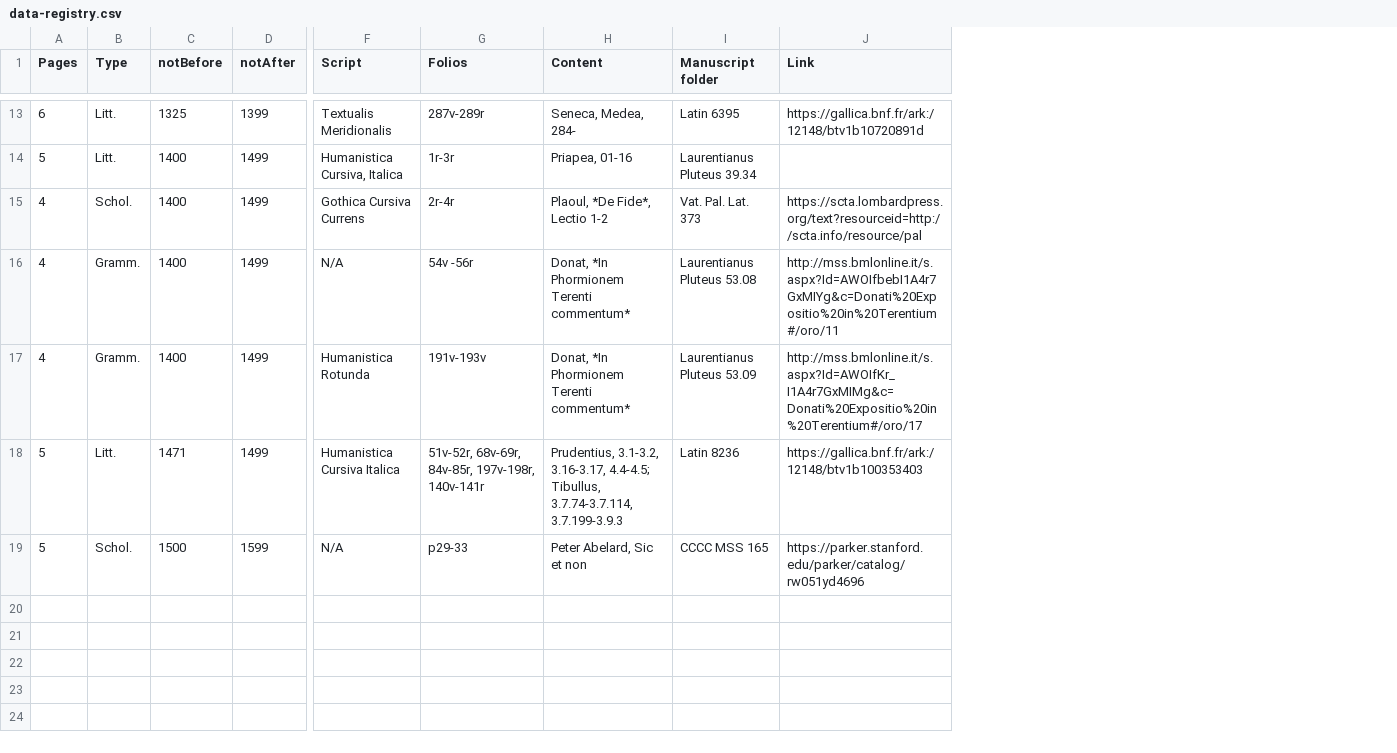
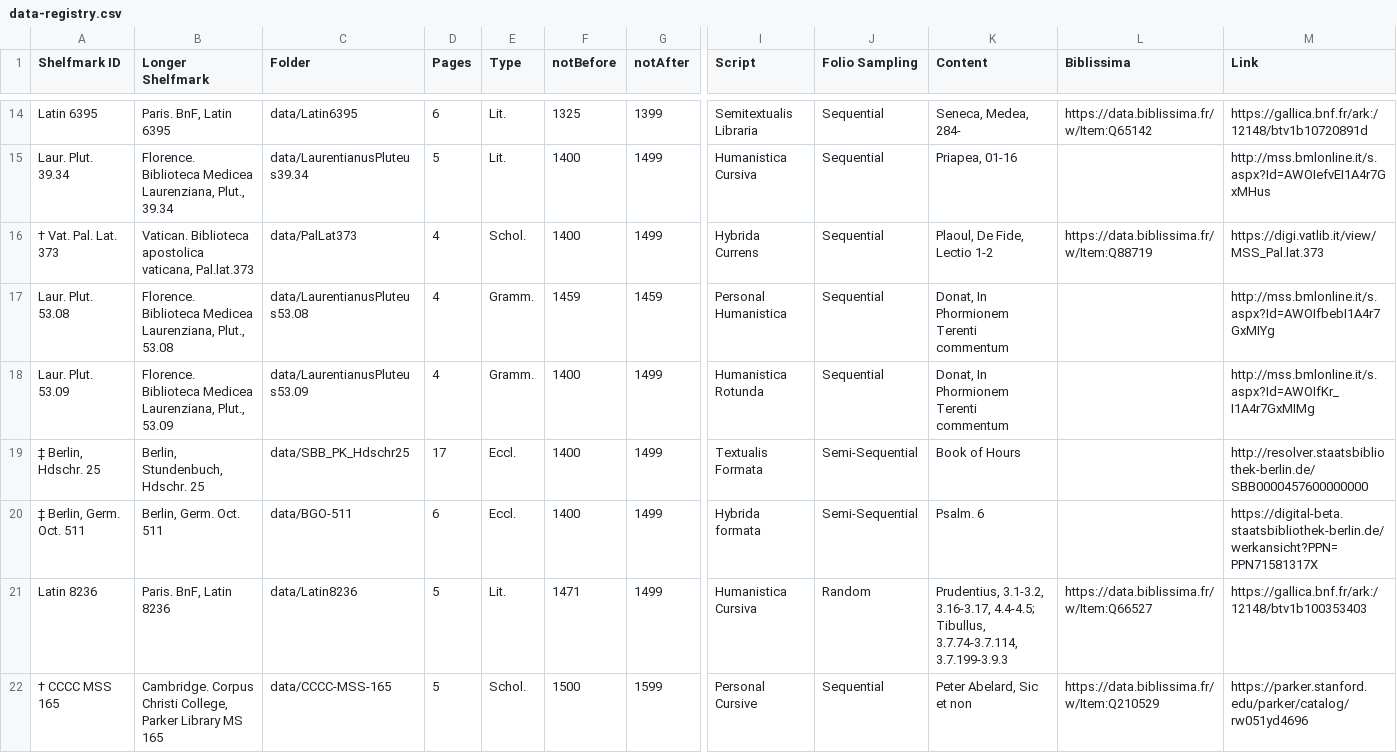
Before and after one commit to HTR-United/CREMMA-Medieval-LAT, a CSV file: data-registry.csv, drawn as a sheet; only a part is shown, gaps mark what is left out; removed rows and columns are numbered as before the commit, all else as after; rows hold the shown columns only; the diff covers the shown part only; the diff names each change by its address in the sheet, - before the commit and + after, or states it on an @@ line.

Commit message:
Updated data registry

```diff
--- a/data-registry.csv
+++ b/data-registry.csv
+column A (Shelfmark ID), rows 14-18: Latin 6395 | Laur. Plut. 39.34 | † Vat. Pal. Lat. 373 | Laur. Plut. 53.08 | Laur. Plut. 53.09; rows 21-22: Latin 8236 | † CCCC MSS 165
+column B (Longer Shelfmark), rows 14-18: Paris. BnF, Latin 6395 | Florence. Biblioteca Medicea Laurenziana, Plut., 39.34 | Vatican. Biblioteca apostolica vaticana, Pal.lat.373 | Florence. Biblioteca Medicea Laurenziana, Plut., 53.08 | Florence. Biblioteca Medicea Laurenziana, Plut., 53.09; rows 21-22: Paris. BnF, Latin 8236 | Cambridge. Corpus Christi College, Parker Library MS 165
+column C (Folder), rows 14-18: data/Latin6395 | data/LaurentianusPluteus39.34 | data/PalLat373 | data/LaurentianusPluteus53.08 | data/LaurentianusPluteus53.09; rows 21-22: data/Latin8236 | data/CCCC-MSS-165
-column G (Folios), rows 13-19: 287v-289r | 1r-3r | 2r-4r | 54v -56r | 191v-193v | 51v-52r, 68v-69r, 84v-85r, 197v-198r, 140v-141r | p29-33
+column J (Folio Sampling), rows 14-18: all Sequential; rows 21-22: Random | Sequential
-column I (Manuscript folder), rows 13-19: Latin 6395 | Laurentianus Pluteus 39.34 | Vat. Pal. Lat. 373 | Laurentianus Pluteus 53.08 | Laurentianus Pluteus 53.09 | Latin 8236 | CCCC MSS 165
+column L (Biblissima), rows 14-16: https://data.biblissima.fr/w/Item:Q65142 |  | https://data.biblissima.fr/w/Item:Q88719; rows 21-22: https://data.biblissima.fr/w/Item:Q66527 | https://data.biblissima.fr/w/Item:Q210529
-E14:E15 (Type): Litt.
+E14:E15 (Type): Lit.
-I14 (Script): Textualis Meridionalis
+I14 (Script): Semitextualis Libraria
-I15 (Script): Humanistica Cursiva, Italica
+I15 (Script): Humanistica Cursiva
-M15 (Link): (empty)
+M15 (Link): http://mss.bmlonline.it/s.aspx?Id=AWOIefvEI1A4r7GxMHus
-I16 (Script): Gothica Cursiva Currens
+I16 (Script): Hybrida Currens
-K16 (Content): Plaoul, *De Fide*, Lectio 1-2
+K16 (Content): Plaoul, De Fide, Lectio 1-2
-M16 (Link): https://scta.lombardpress.org/text?resourceid=http://scta.info/resource/pal
+M16 (Link): https://digi.vatlib.it/view/MSS_Pal.lat.373
-F17 (notBefore): 1400
+F17 (notBefore): 1459
-G17 (notAfter): 1499
+G17 (notAfter): 1459
-I17 (Script): N/A
+I17 (Script): Personal Humanistica
-K17:K18 (Content): Donat, *In Phormionem Terenti commentum*
+K17:K18 (Content): Donat, In Phormionem Terenti commentum
-M17 (Link): http://mss.bmlonline.it/s.aspx?Id=AWOIfbebI1A4r7GxMIYg&c=Donati%20Expositio%20in%20Terentium#/oro/11
+M17 (Link): http://mss.bmlonline.it/s.aspx?Id=AWOIfbebI1A4r7GxMIYg
-M18 (Link): http://mss.bmlonline.it/s.aspx?Id=AWOIfKr_I1A4r7GxMIMg&c=Donati%20Expositio%20in%20Terentium#/oro/17
+M18 (Link): http://mss.bmlonline.it/s.aspx?Id=AWOIfKr_I1A4r7GxMIMg
+row 19: ‡ Berlin, Hdschr. 25 | Berlin, Stundenbuch, Hdschr. 25 | data/SBB_PK_Hdschr25 | 17 | Eccl. | 1400 | 1499 | Textualis Formata | Semi-Sequential | Book of Hours |  | http://resolver.staatsbibliothek-berlin.de/SBB0000457600000000
+row 20: ‡ Berlin, Germ. Oct. 511 | Berlin, Germ. Oct. 511 | data/BGO-511 | 6 | Eccl. | 1400 | 1499 | Hybrida formata | Semi-Sequential | Psalm. 6 |  | https://digital-beta.staatsbibliothek-berlin.de/werkansicht?PPN=PPN71581317X
-E21 (Type): Litt.
+E21 (Type): Lit.
-I21 (Script): Humanistica Cursiva Italica
+I21 (Script): Humanistica Cursiva
-I22 (Script): N/A
+I22 (Script): Personal Cursive
```
Also changed, not shown: 1 added row and 24 edited cells elsewhere in this file.
